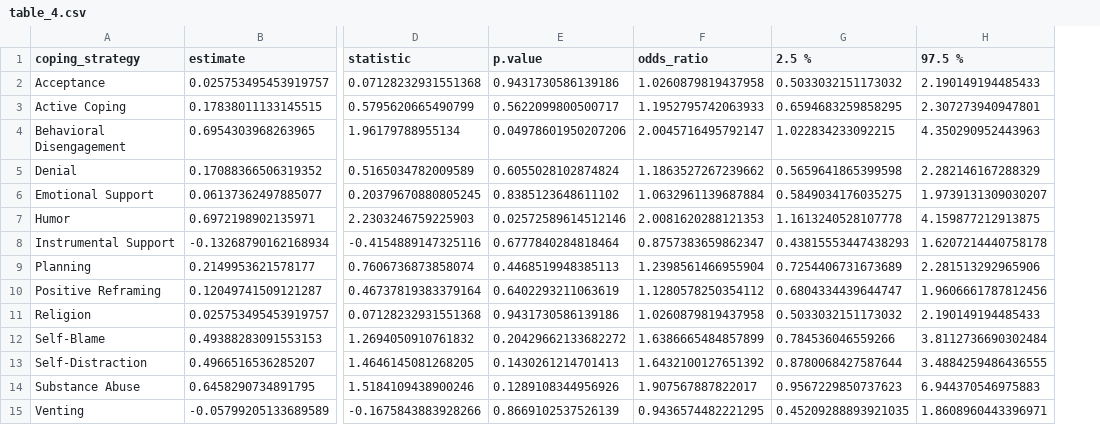
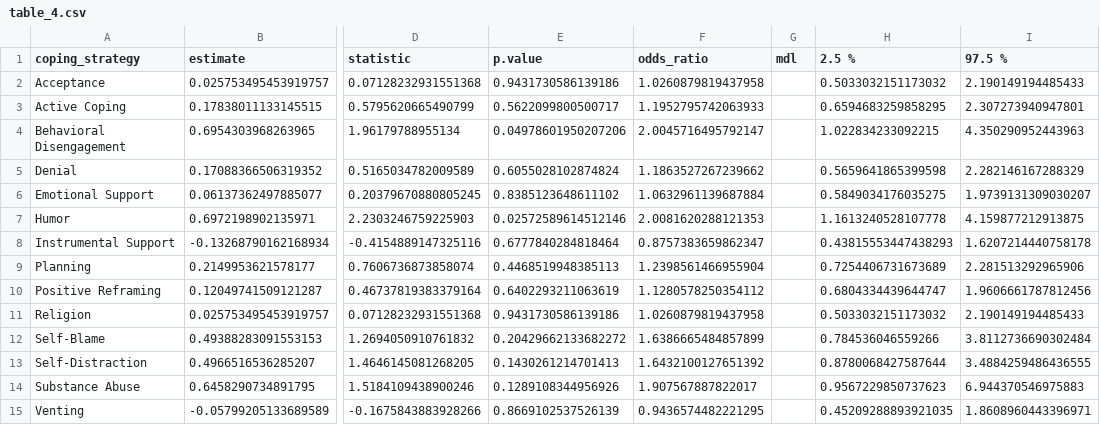
Before and after one commit to aldencabajar/pbl2-research, a CSV file: results/table_4.csv, drawn as a sheet; only a part is shown, gaps mark what is left out; the diff names each change by its address in the sheet, - before the commit and + after, or states it on an @@ line.

Commit message:
update table 5 with model averaging

```diff
--- a/results/table_4.csv
+++ b/results/table_4.csv
+column G (mdl), empty
```
Also changed, not shown: 3 other files.
